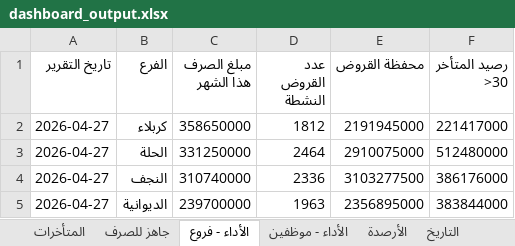
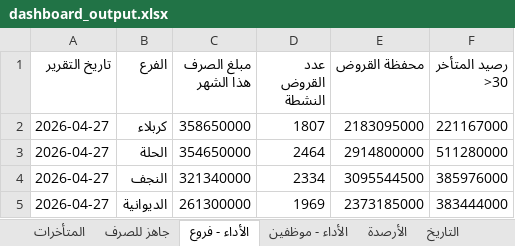
Before and after one commit to fahaD22-sys/amalkom-dashboard, an Excel workbook: output/dashboard_output.xlsx, sheet الأداء - فروع, drawn as a sheet; values as stored, in another font and other column widths than the file's, no borders; the diff names each change by its address in the sheet, - before the commit and + after, or states it on an @@ line.

```diff
--- a/output/dashboard_output.xlsx (sheet الأداء - فروع)
+++ b/output/dashboard_output.xlsx (sheet الأداء - فروع)
-D2 (عدد القروض النشطة): 1812
+D2 (عدد القروض النشطة): 1807
-E2 (محفظة القروض): 2191945000
+E2 (محفظة القروض): 2183095000
-F2 (رصيد المتأخر >30): 221417000
+F2 (رصيد المتأخر >30): 221167000
-C3 (مبلغ الصرف هذا الشهر): 331250000
+C3 (مبلغ الصرف هذا الشهر): 354650000
-E3 (محفظة القروض): 2910075000
+E3 (محفظة القروض): 2914800000
-F3 (رصيد المتأخر >30): 512480000
+F3 (رصيد المتأخر >30): 511280000
-C4 (مبلغ الصرف هذا الشهر): 310740000
+C4 (مبلغ الصرف هذا الشهر): 321340000
-D4 (عدد القروض النشطة): 2336
+D4 (عدد القروض النشطة): 2334
-E4 (محفظة القروض): 3103277500
+E4 (محفظة القروض): 3095544500
-F4 (رصيد المتأخر >30): 386176000
+F4 (رصيد المتأخر >30): 385976000
-C5 (مبلغ الصرف هذا الشهر): 239700000
+C5 (مبلغ الصرف هذا الشهر): 261300000
-D5 (عدد القروض النشطة): 1963
+D5 (عدد القروض النشطة): 1969
-E5 (محفظة القروض): 2356895000
+E5 (محفظة القروض): 2373185000
-F5 (رصيد المتأخر >30): 383844000
+F5 (رصيد المتأخر >30): 383444000
```
Also changed, not shown: sheet الأداء - موظفين, sheet التاريخ.
